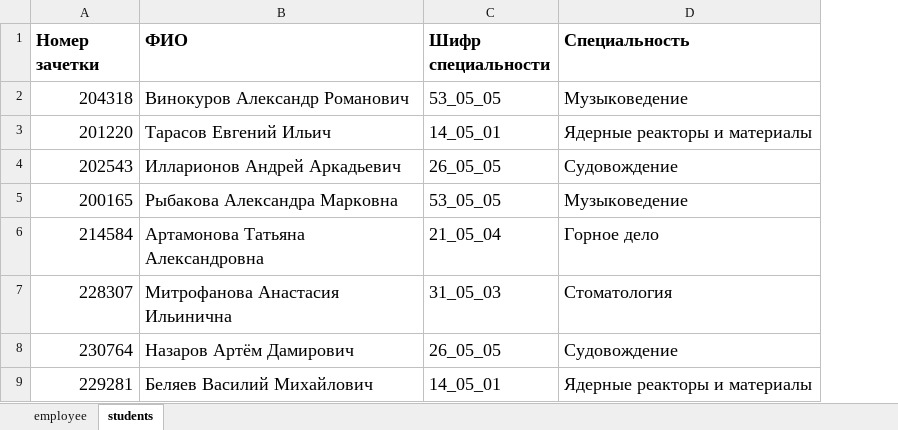
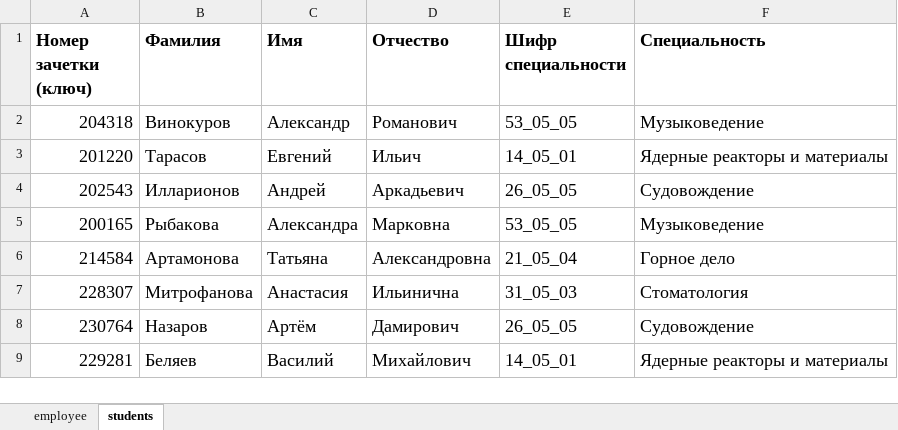
Before and after one commit to svfu-dpp-python/database-practice2-sinbiir, an Excel workbook: table2.xlsx, sheet students, drawn as a sheet; values as stored, in another font and other column widths than the file's, no borders; removed rows and columns are numbered as before the commit, all else as after; the diff names each change by its address in the sheet, - before the commit and + after, or states it on an @@ line.

```diff
--- a/table2.xlsx (sheet students)
+++ b/table2.xlsx (sheet students)
-column B (ФИО), rows 2-9: Винокуров Александр Романович | Тарасов Евгений Ильич | Илларионов Андрей Аркадьевич | Рыбакова Александра Марковна | Артамонова Татьяна Александровна | Митрофанова Анастасия Ильинична | Назаров Артём Дамирович | Беляев Василий Михайлович
+column B (Фамилия), rows 2-9: Винокуров | Тарасов | Илларионов | Рыбакова | Артамонова | Митрофанова | Назаров | Беляев
+column C (Имя), rows 2-9: Александр | Евгений | Андрей | Александра | Татьяна | Анастасия | Артём | Василий
+column D (Отчество), rows 2-9: Романович | Ильич | Аркадьевич | Марковна | Александровна | Ильинична | Дамирович | Михайлович
-A1: Номер зачетки
+A1: Номер зачетки (ключ)
```
Also changed, not shown: sheet employee, table1.xlsx, table3.xlsx, 2 other files.
